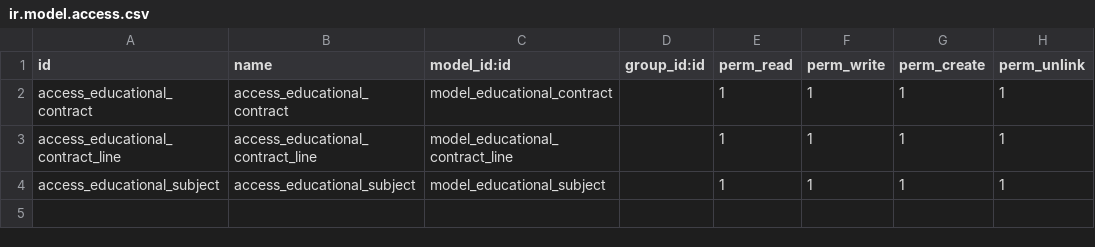
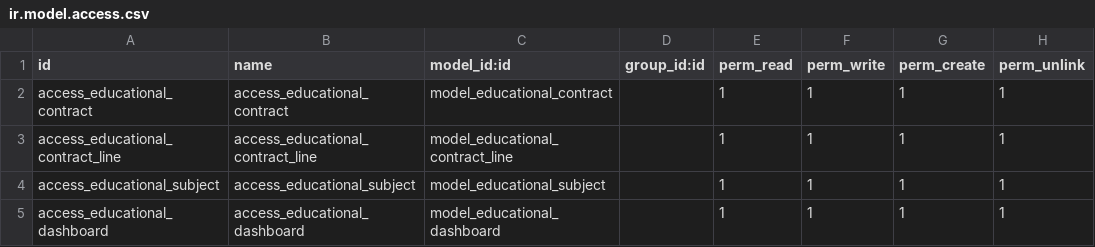
Before and after one commit to daniel-canino/management_educational_contracts, a CSV file: security/ir.model.access.csv, drawn as a sheet; the diff names each change by its address in the sheet, - before the commit and + after, or states it on an @@ line.

```diff
--- a/security/ir.model.access.csv
+++ b/security/ir.model.access.csv
+row 5: access_educational_dashboard | access_educational_dashboard | model_educational_dashboard |  | 1 | 1 | 1 | 1
```
Also changed, not shown: 7 other files.
